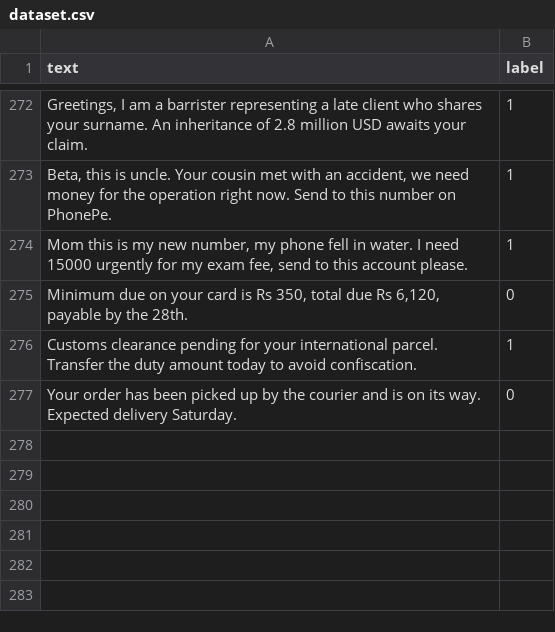
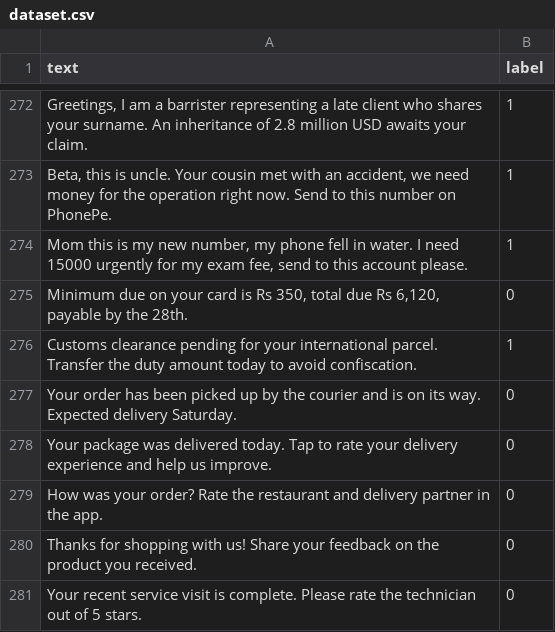
Before and after one commit to sreekarseera/phishdetect-ai, a CSV file: backend/dataset.csv, drawn as a sheet; only a part is shown, gaps mark what is left out.

Commit message:
Use bigram TF-IDF and add post-delivery feedback examples
Evaluated merging the UCI SMS Spam Collection (5.5k rows): it lowered
realistic stress-set accuracy (18/20 -> 15/20 balanced, 11/20 full) because
2005-era UK SMS spam vocabulary drowns out modern phishing signal, so it was
rejected. Instead: ngram_range (1,2) so word pairs like 'do not share' are
distinguishable, plus 4 legit delivery-feedback rows. Stress set 18/20 ->
20/20, validation 96.4%, spot-check on 6 brand-new messages 4/6 (misses
borderline ~0.56).

```diff
--- a/backend/dataset.csv
+++ b/backend/dataset.csv
@@ -277 +277,5 @@ Customs clearance pending for your international parcel. Transfer the duty amoun
 Your order has been picked up by the courier and is on its way. Expected delivery Saturday.,0
+Your package was delivered today. Tap to rate your delivery experience and help us improve.,0
+How was your order? Rate the restaurant and delivery partner in the app.,0
+Thanks for shopping with us! Share your feedback on the product you received.,0
+Your recent service visit is complete. Please rate the technician out of 5 stars.,0
```
Also changed, not shown: 2 other files.
